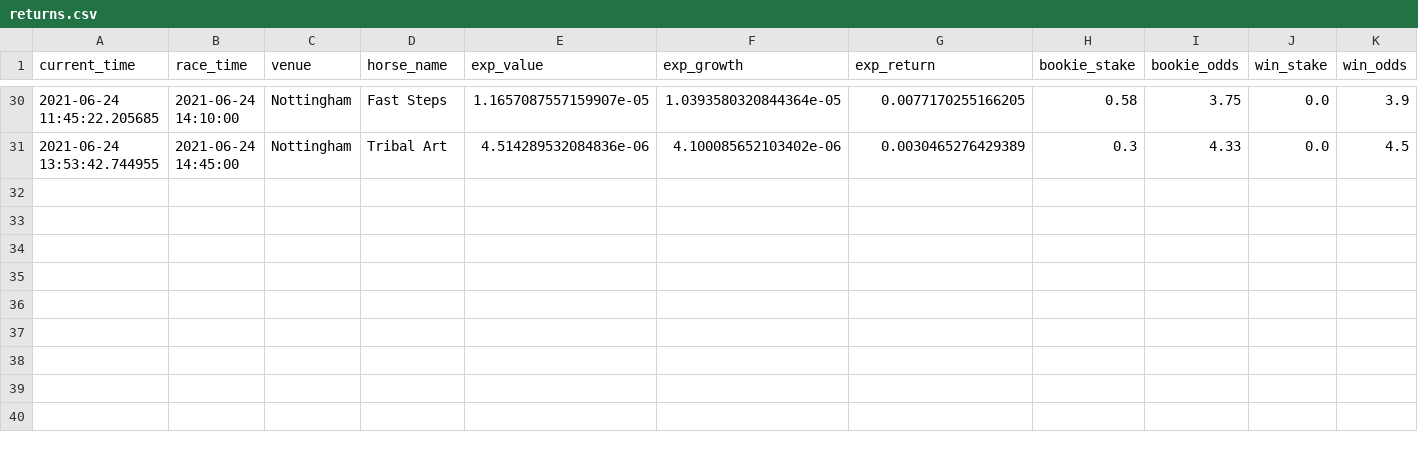
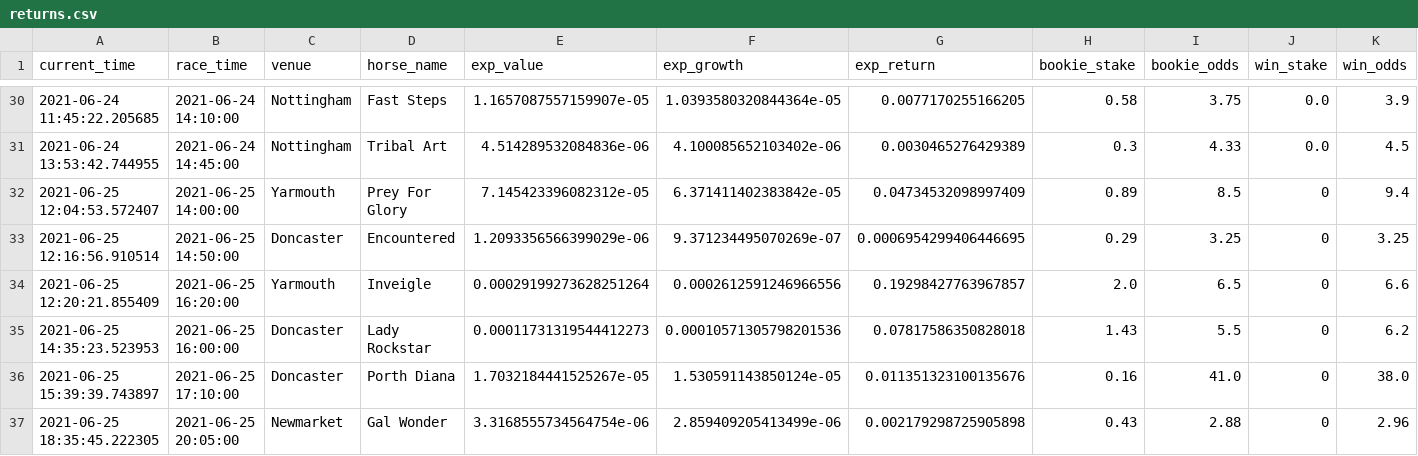
Before and after one commit to tom-pollak/each-way-matcher, a CSV file: returns.csv, drawn as a sheet; only a part is shown, gaps mark what is left out; rows hold the shown columns only; the diff names each change by its address in the sheet, - before the commit and + after, or states it on an @@ line.

Commit message:
update returns

```diff
--- a/returns.csv
+++ b/returns.csv
+row 32: 2021-06-25 12:04:53.572407 | 2021-06-25 14:00:00 | Yarmouth | Prey For Glory | 7.145423396082312e-05 | 6.371411402383842e-05 | 0.04734532098997409 | 0.89 | 8.5 | 0 | 9.4
+row 33: 2021-06-25 12:16:56.910514 | 2021-06-25 14:50:00 | Doncaster | Encountered | 1.2093356566399029e-06 | 9.371234495070269e-07 | 0.0006954299406446695 | 0.29 | 3.25 | 0 | 3.25
+row 34: 2021-06-25 12:20:21.855409 | 2021-06-25 16:20:00 | Yarmouth | Inveigle | 0.00029199273628251264 | 0.0002612591246966556 | 0.19298427763967857 | 2.0 | 6.5 | 0 | 6.6
+row 35: 2021-06-25 14:35:23.523953 | 2021-06-25 16:00:00 | Doncaster | Lady Rockstar | 0.00011731319544412273 | 0.00010571305798201536 | 0.07817586350828018 | 1.43 | 5.5 | 0 | 6.2
+row 36: 2021-06-25 15:39:39.743897 | 2021-06-25 17:10:00 | Doncaster | Porth Diana | 1.7032184441525267e-05 | 1.530591143850124e-05 | 0.011351323100135676 | 0.16 | 41.0 | 0 | 38.0
+row 37: 2021-06-25 18:35:45.222305 | 2021-06-25 20:05:00 | Newmarket | Gal Wonder | 3.3168555734564754e-06 | 2.859409205413499e-06 | 0.002179298725905898 | 0.43 | 2.88 | 0 | 2.96
```
